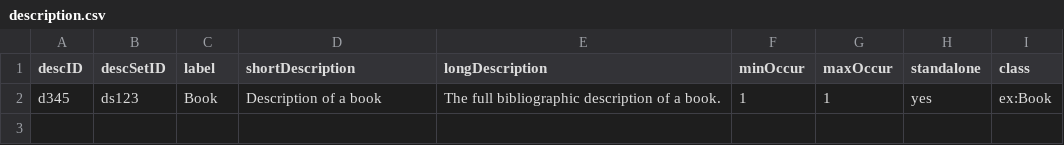
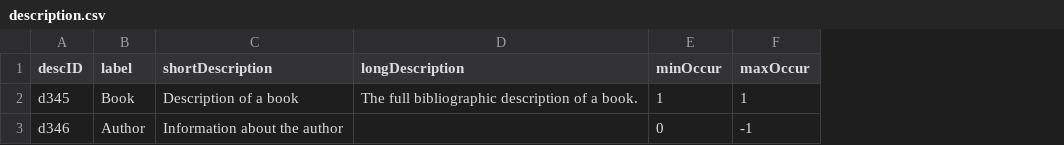
Before and after one commit to kcoyle/RDF-AP, a CSV file: csv/description.csv, drawn as a sheet; removed rows and columns are numbered as before the commit, all else as after; the diff names each change by its address in the sheet, - before the commit and + after, or states it on an @@ line.

Commit message:
added author description

```diff
--- a/csv/description.csv
+++ b/csv/description.csv
-column B (descSetID), row 2: ds123
-column H (standalone), row 2: yes
-column I (class), row 2: ex:Book
+row 3: d346 | Author | Information about the author |  | 0 | -1
```
